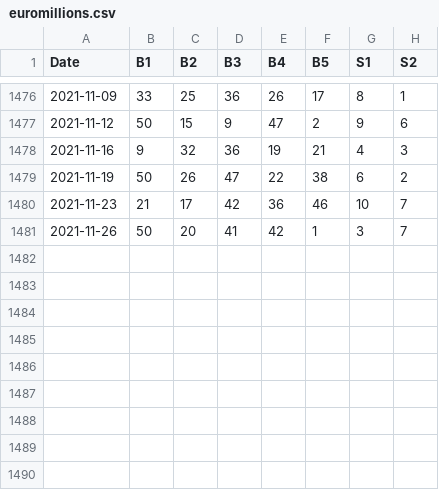
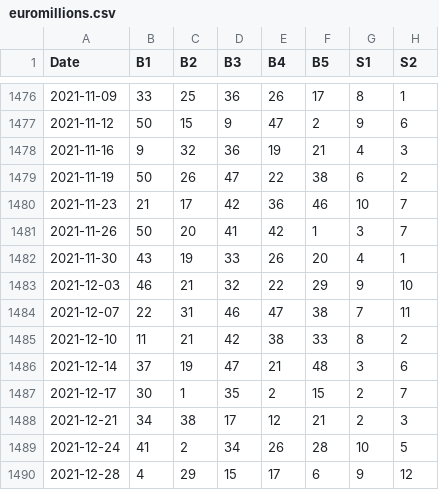
Before and after one commit to nick-voisin/frenchlottery, a CSV file: euromillions/data/formatted/euromillions.csv, drawn as a sheet; only a part is shown, gaps mark what is left out.

```diff
--- a/euromillions/data/formatted/euromillions.csv
+++ b/euromillions/data/formatted/euromillions.csv
@@ -1481 +1481,10 @@ Date;B1;B2;B3;B4;B5;S1;S2
 2021-11-26;50;20;41;42;1;3;7
+2021-11-30;43;19;33;26;20;4;1
+2021-12-03;46;21;32;22;29;9;10
+2021-12-07;22;31;46;47;38;7;11
+2021-12-10;11;21;42;38;33;8;2
+2021-12-14;37;19;47;21;48;3;6
+2021-12-17;30;1;35;2;15;2;7
+2021-12-21;34;38;17;12;21;2;3
+2021-12-24;41;2;34;26;28;10;5
+2021-12-28;4;29;15;17;6;9;12
```
Also changed, not shown: euromillions/data/original/euromillions_6.csv, 1 other file.
